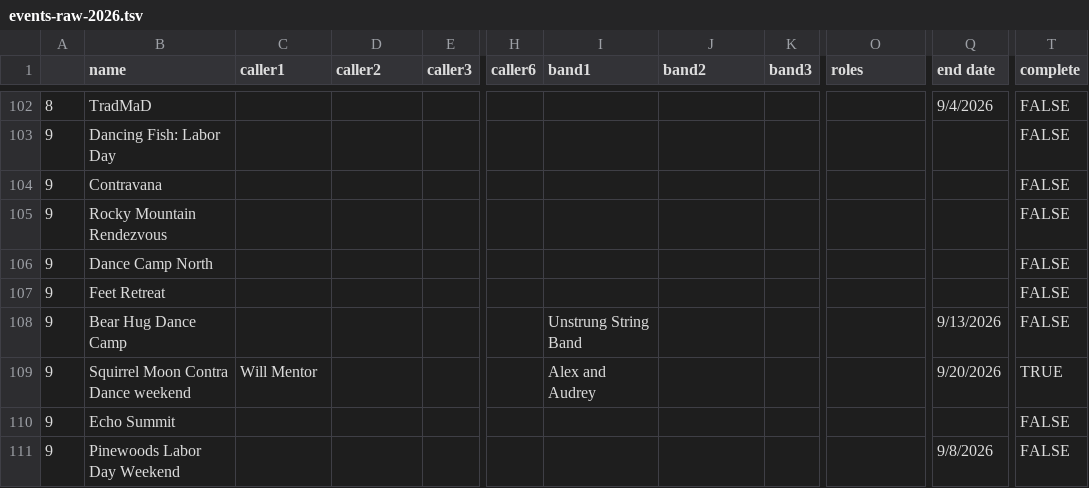
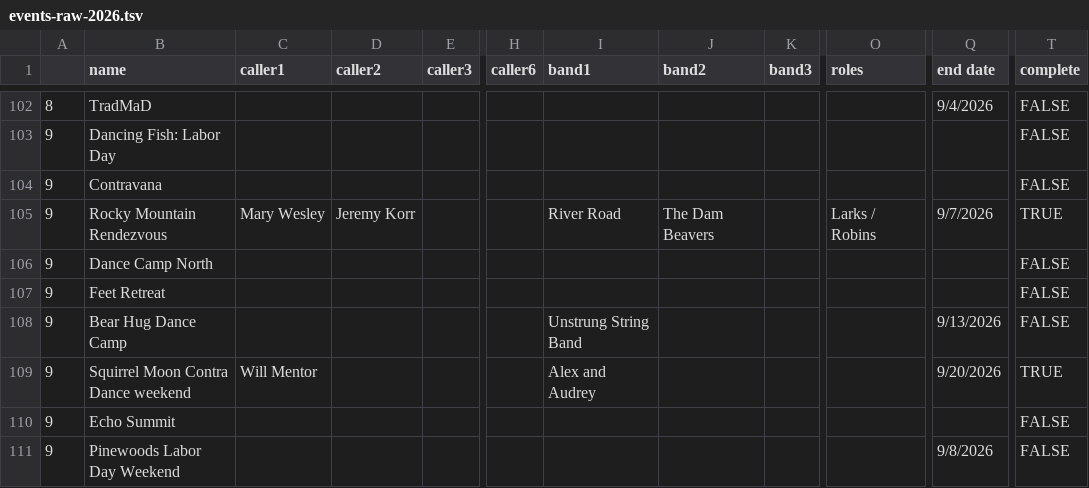
Before and after one commit to jeffkaufman/trycontra, a TSV file: events-raw-2026.tsv, drawn as a sheet; only a part is shown, gaps mark what is left out; the diff names each change by its address in the sheet, - before the commit and + after, or states it on an @@ line.

Commit message:
sync with spreadsheet

```diff
--- a/events-raw-2026.tsv
+++ b/events-raw-2026.tsv
-C105 (caller1): (empty)
+C105 (caller1): Mary Wesley
-D105 (caller2): (empty)
+D105 (caller2): Jeremy Korr
-I105 (band1): (empty)
+I105 (band1): River Road
-J105 (band2): (empty)
+J105 (band2): The Dam Beavers
-O105 (roles): (empty)
+O105 (roles): Larks / Robins
-Q105 (end date): (empty)
+Q105 (end date): 9/7/2026
-T105 (complete): FALSE
+T105 (complete): TRUE
```
Also changed, not shown: 1 other file.
